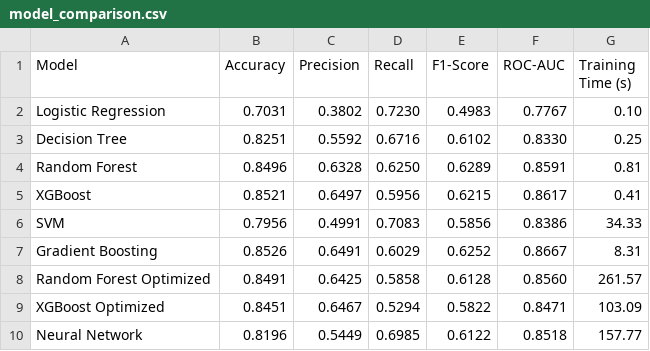
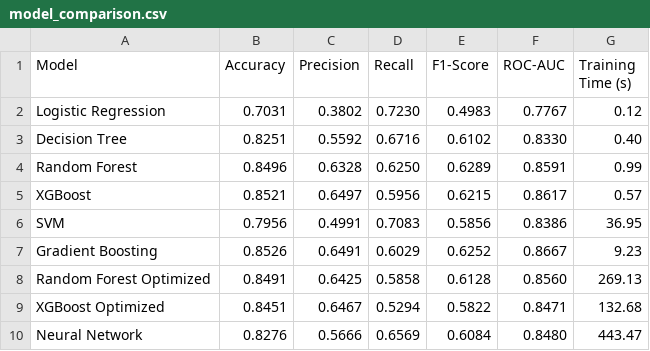
Before and after one commit to mayxuri/bank_churn_aiml, a CSV file: results/model_comparison.csv, drawn as a sheet.

```diff
--- a/results/model_comparison.csv
+++ b/results/model_comparison.csv
@@ -1,10 +1,10 @@
 Model,Accuracy,Precision,Recall,F1-Score,ROC-AUC,Training Time (s)
-Logistic Regression,0.7031,0.3802,0.7230,0.4983,0.7767,0.10
-Decision Tree,0.8251,0.5592,0.6716,0.6102,0.8330,0.25
-Random Forest,0.8496,0.6328,0.6250,0.6289,0.8591,0.81
-XGBoost,0.8521,0.6497,0.5956,0.6215,0.8617,0.41
-SVM,0.7956,0.4991,0.7083,0.5856,0.8386,34.33
-Gradient Boosting,0.8526,0.6491,0.6029,0.6252,0.8667,8.31
-Random Forest Optimized,0.8491,0.6425,0.5858,0.6128,0.8560,261.57
-XGBoost Optimized,0.8451,0.6467,0.5294,0.5822,0.8471,103.09
-Neural Network,0.8196,0.5449,0.6985,0.6122,0.8518,157.77
+Logistic Regression,0.7031,0.3802,0.7230,0.4983,0.7767,0.12
+Decision Tree,0.8251,0.5592,0.6716,0.6102,0.8330,0.40
+Random Forest,0.8496,0.6328,0.6250,0.6289,0.8591,0.99
+XGBoost,0.8521,0.6497,0.5956,0.6215,0.8617,0.57
+SVM,0.7956,0.4991,0.7083,0.5856,0.8386,36.95
+Gradient Boosting,0.8526,0.6491,0.6029,0.6252,0.8667,9.23
+Random Forest Optimized,0.8491,0.6425,0.5858,0.6128,0.8560,269.13
+XGBoost Optimized,0.8451,0.6467,0.5294,0.5822,0.8471,132.68
+Neural Network,0.8276,0.5666,0.6569,0.6084,0.8480,443.47
```
Also changed, not shown: results/association_rules.csv, results/cluster_profiles.csv, 11 other files.
